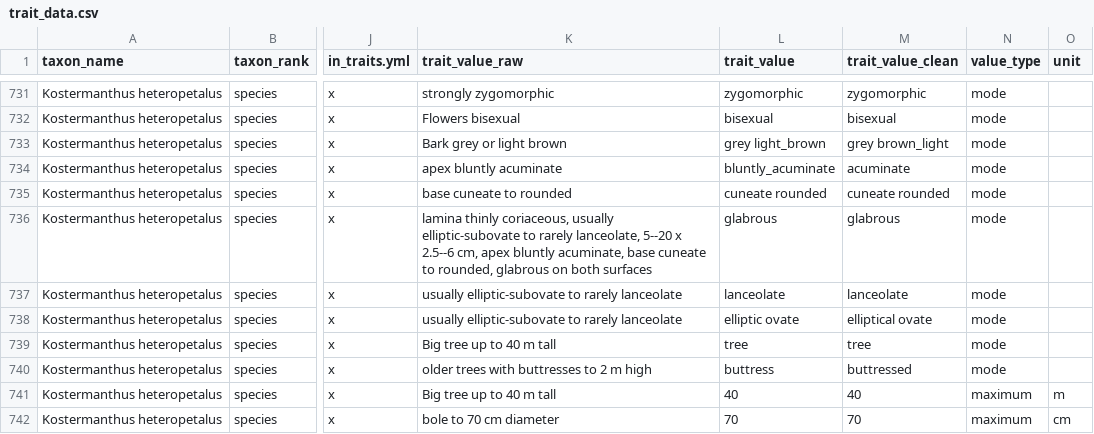
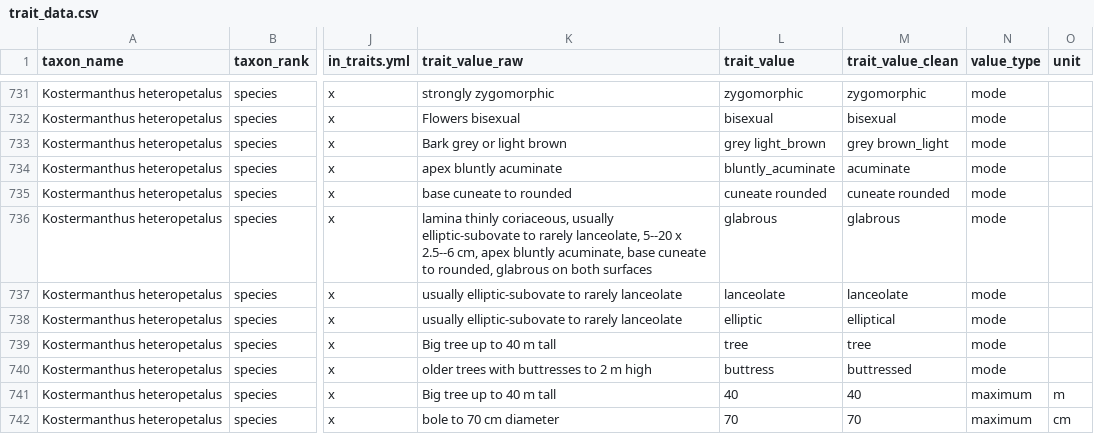
Before and after one commit to hrlai/MYtraits.build, a CSV file: data/Prance_2012/raw/trait_data.csv, drawn as a sheet; only a part is shown, gaps mark what is left out; the diff names each change by its address in the sheet, - before the commit and + after, or states it on an @@ line.

```diff
--- a/data/Prance_2012/raw/trait_data.csv
+++ b/data/Prance_2012/raw/trait_data.csv
-L738 (trait_value): elliptic ovate
+L738 (trait_value): elliptic
-M738 (trait_value_clean): elliptical ovate
+M738 (trait_value_clean): elliptical
```
Also changed, not shown: data/Prance_2012/data.csv.
